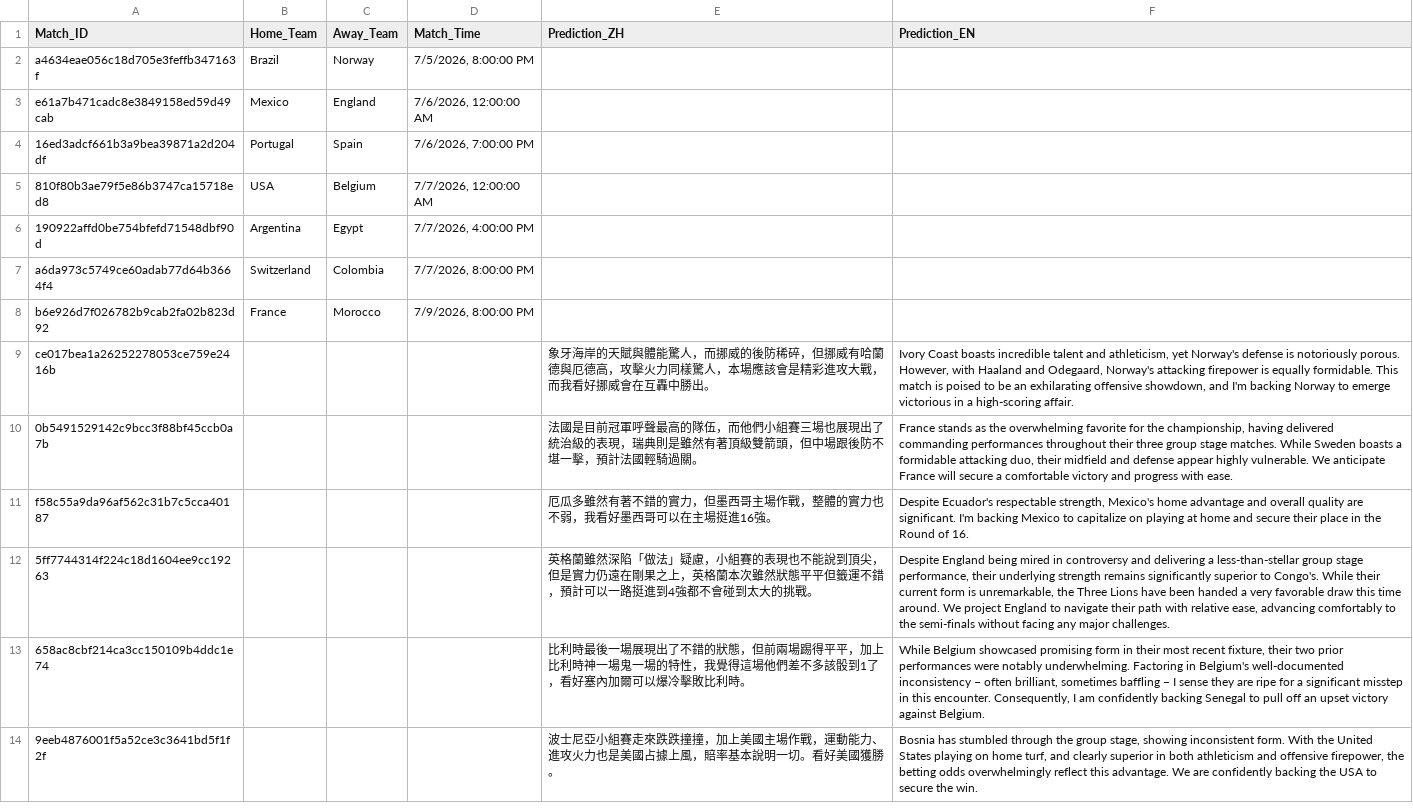
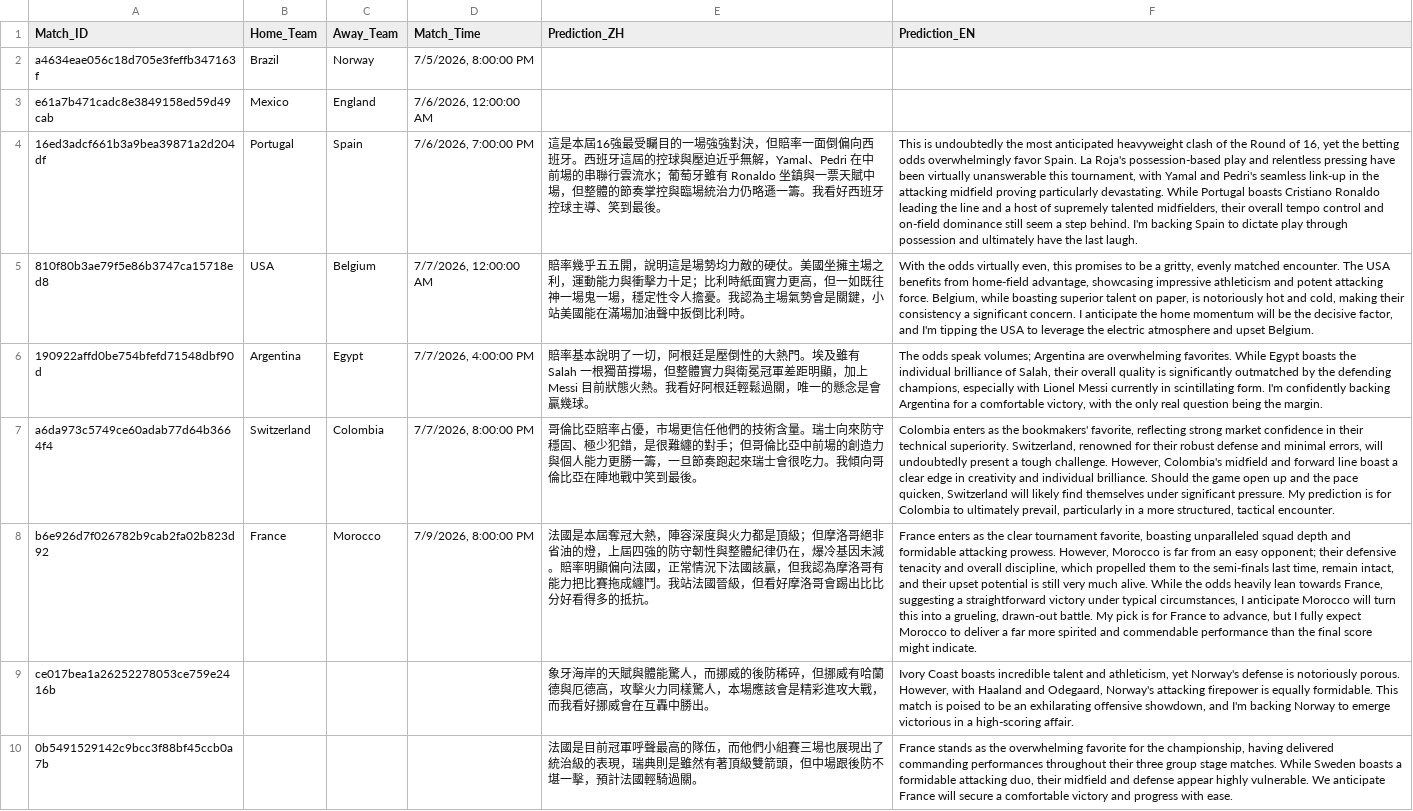
Before and after one commit to eugeneyu-dotcom/thebigbet, a CSV file: EXPERT_PREDICTIONS.csv, drawn as a sheet; only a part is shown; the shorter side is filled out with more unchanged rows; the diff names each change by its address in the sheet, - before the commit and + after, or states it on an @@ line.

```diff
--- a/EXPERT_PREDICTIONS.csv
+++ b/EXPERT_PREDICTIONS.csv
-E4 (Prediction_ZH): (empty)
+E4 (Prediction_ZH): 這是本屆16強最受矚目的一場強強對決，但賠率一面倒偏向西班牙。西班牙這屆的控球與壓迫近乎無解，Yamal、Pedri 在中前場的串聯行雲流水；葡萄牙雖有 Ronaldo 坐鎮與一票天賦中場，但整體的節奏掌控與臨場統治力仍略遜一籌。我看好西班牙控球主導、笑到最後。
-F4 (Prediction_EN): (empty)
+F4 (Prediction_EN): This is undoubtedly the most anticipated heavyweight clash of the Round of 16, yet the betting odds overwhelmingly favor Spain. La Roja's possession-based play and relentless pressing have been virtually unanswerable this tournament, with Yamal and Pedri's seamless link-up in the attacking midfield proving particularly devastating. While Portugal boasts Cristiano Ronaldo leading the line and a host of supremely talented midfielders, their overall tempo control and on-field dominance still seem a step behind. I'm backing Spain to dictate play through possession and ultimately have the last laugh.
-E5 (Prediction_ZH): (empty)
+E5 (Prediction_ZH): 賠率幾乎五五開，說明這是場勢均力敵的硬仗。美國坐擁主場之利，運動能力與衝擊力十足；比利時紙面實力更高，但一如既往神一場鬼一場，穩定性令人擔憂。我認為主場氣勢會是關鍵，小站美國能在滿場加油聲中扳倒比利時。
-F5 (Prediction_EN): (empty)
+F5 (Prediction_EN): With the odds virtually even, this promises to be a gritty, evenly matched encounter. The USA benefits from home-field advantage, showcasing impressive athleticism and potent attacking force. Belgium, while boasting superior talent on paper, is notoriously hot and cold, making their consistency a significant concern. I anticipate the home momentum will be the decisive factor, and I'm tipping the USA to leverage the electric atmosphere and upset Belgium.
-E6 (Prediction_ZH): (empty)
+E6 (Prediction_ZH): 賠率基本說明了一切，阿根廷是壓倒性的大熱門。埃及雖有 Salah 一根獨苗撐場，但整體實力與衛冕冠軍差距明顯，加上 Messi 目前狀態火熱。我看好阿根廷輕鬆過關，唯一的懸念是會贏幾球。
-F6 (Prediction_EN): (empty)
+F6 (Prediction_EN): The odds speak volumes; Argentina are overwhelming favorites. While Egypt boasts the individual brilliance of Salah, their overall quality is significantly outmatched by the defending champions, especially with Lionel Messi currently in scintillating form. I'm confidently backing Argentina for a comfortable victory, with the only real question being the margin.
-E7 (Prediction_ZH): (empty)
+E7 (Prediction_ZH): 哥倫比亞賠率占優，市場更信任他們的技術含量。瑞士向來防守穩固、極少犯錯，是很難纏的對手；但哥倫比亞中前場的創造力與個人能力更勝一籌，一旦節奏跑起來瑞士會很吃力。我傾向哥倫比亞在陣地戰中笑到最後。
-F7 (Prediction_EN): (empty)
+F7 (Prediction_EN): Colombia enters as the bookmakers' favorite, reflecting strong market confidence in their technical superiority. Switzerland, renowned for their robust defense and minimal errors, will undoubtedly present a tough challenge. However, Colombia's midfield and forward line boast a clear edge in creativity and individual brilliance. Should the game open up and the pace quicken, Switzerland will likely find themselves under significant pressure. My prediction is for Colombia to ultimately prevail, particularly in a more structured, tactical encounter.
-E8 (Prediction_ZH): (empty)
+E8 (Prediction_ZH): 法國是本屆奪冠大熱，陣容深度與火力都是頂級；但摩洛哥絕非省油的燈，上屆四強的防守韌性與整體紀律仍在，爆冷基因未減。賠率明顯偏向法國，正常情況下法國該贏，但我認為摩洛哥有能力把比賽拖成纏鬥。我站法國晉級，但看好摩洛哥會踢出比比分好看得多的抵抗。
-F8 (Prediction_EN): (empty)
+F8 (Prediction_EN): France enters as the clear tournament favorite, boasting unparalleled squad depth and formidable attacking prowess. However, Morocco is far from an easy opponent; their defensive tenacity and overall discipline, which propelled them to the semi-finals last time, remain intact, and their upset potential is still very much alive. While the odds heavily lean towards France, suggesting a straightforward victory under typical circumstances, I anticipate Morocco will turn this into a grueling, drawn-out battle. My pick is for France to advance, but I fully expect Morocco to deliver a far more spirited and commendable performance than the final score might indicate.
```
Also changed, not shown: 1 other file.
